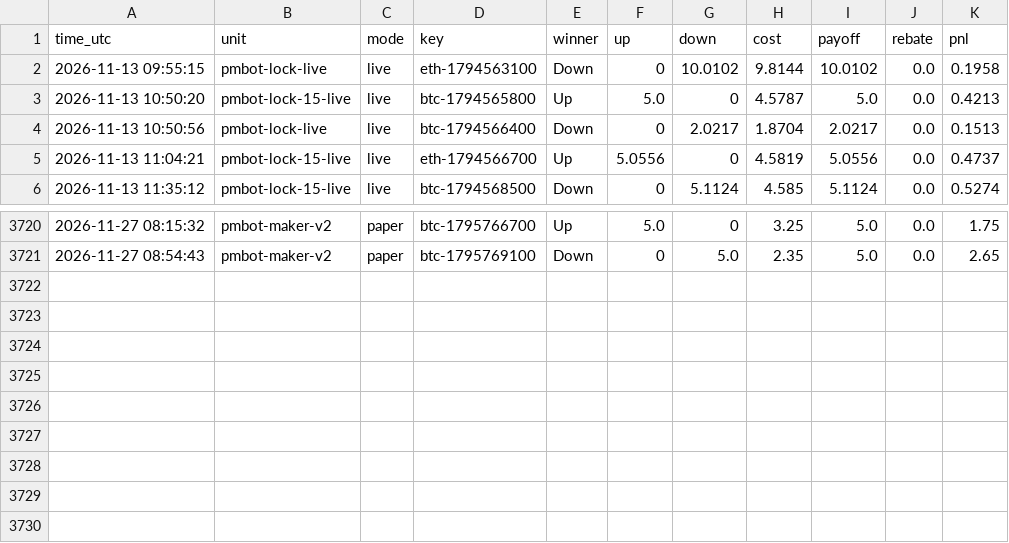
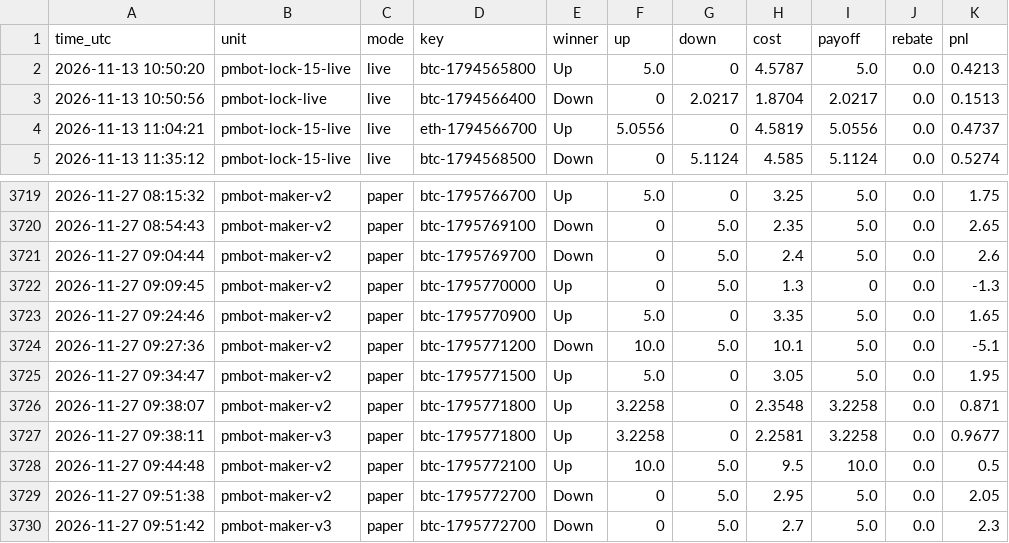
Before and after one commit to sanyamelnik1992-cloud/Polymarket-bot, a CSV file: settles.csv, drawn as a sheet; only a part is shown, gaps mark what is left out.

```diff
--- a/settles.csv
+++ b/settles.csv
@@ -1,3 +1,2 @@
 time_utc,unit,mode,key,winner,up,down,cost,payoff,rebate,pnl
-2026-11-13 09:55:15,pmbot-lock-live,live,eth-1794563100,Down,0,10.0102,9.8144,10.0102,0.0,0.1958
 2026-11-13 10:50:20,pmbot-lock-15-live,live,btc-1794565800,Up,5.0,0,4.5787,5.0,0.0,0.4213
@@ -3721 +3720,11 @@ time_utc,unit,mode,key,winner,up,down,cost,payoff,rebate,pnl
 2026-11-27 08:54:43,pmbot-maker-v2,paper,btc-1795769100,Down,0,5.0,2.35,5.0,0.0,2.65
+2026-11-27 09:04:44,pmbot-maker-v2,paper,btc-1795769700,Down,0,5.0,2.4,5.0,0.0,2.6
+2026-11-27 09:09:45,pmbot-maker-v2,paper,btc-1795770000,Up,0,5.0,1.3,0,0.0,-1.3
+2026-11-27 09:24:46,pmbot-maker-v2,paper,btc-1795770900,Up,5.0,0,3.35,5.0,0.0,1.65
+2026-11-27 09:27:36,pmbot-maker-v2,paper,btc-1795771200,Down,10.0,5.0,10.1,5.0,0.0,-5.1
+2026-11-27 09:34:47,pmbot-maker-v2,paper,btc-1795771500,Up,5.0,0,3.05,5.0,0.0,1.95
+2026-11-27 09:38:07,pmbot-maker-v2,paper,btc-1795771800,Up,3.2258,0,2.3548,3.2258,0.0,0.871
+2026-11-27 09:38:11,pmbot-maker-v3,paper,btc-1795771800,Up,3.2258,0,2.2581,3.2258,0.0,0.9677
+2026-11-27 09:44:48,pmbot-maker-v2,paper,btc-1795772100,Up,10.0,5.0,9.5,10.0,0.0,0.5
+2026-11-27 09:51:38,pmbot-maker-v2,paper,btc-1795772700,Down,0,5.0,2.95,5.0,0.0,2.05
+2026-11-27 09:51:42,pmbot-maker-v3,paper,btc-1795772700,Down,0,5.0,2.7,5.0,0.0,2.3
```
Also changed, not shown: 7 other files.
